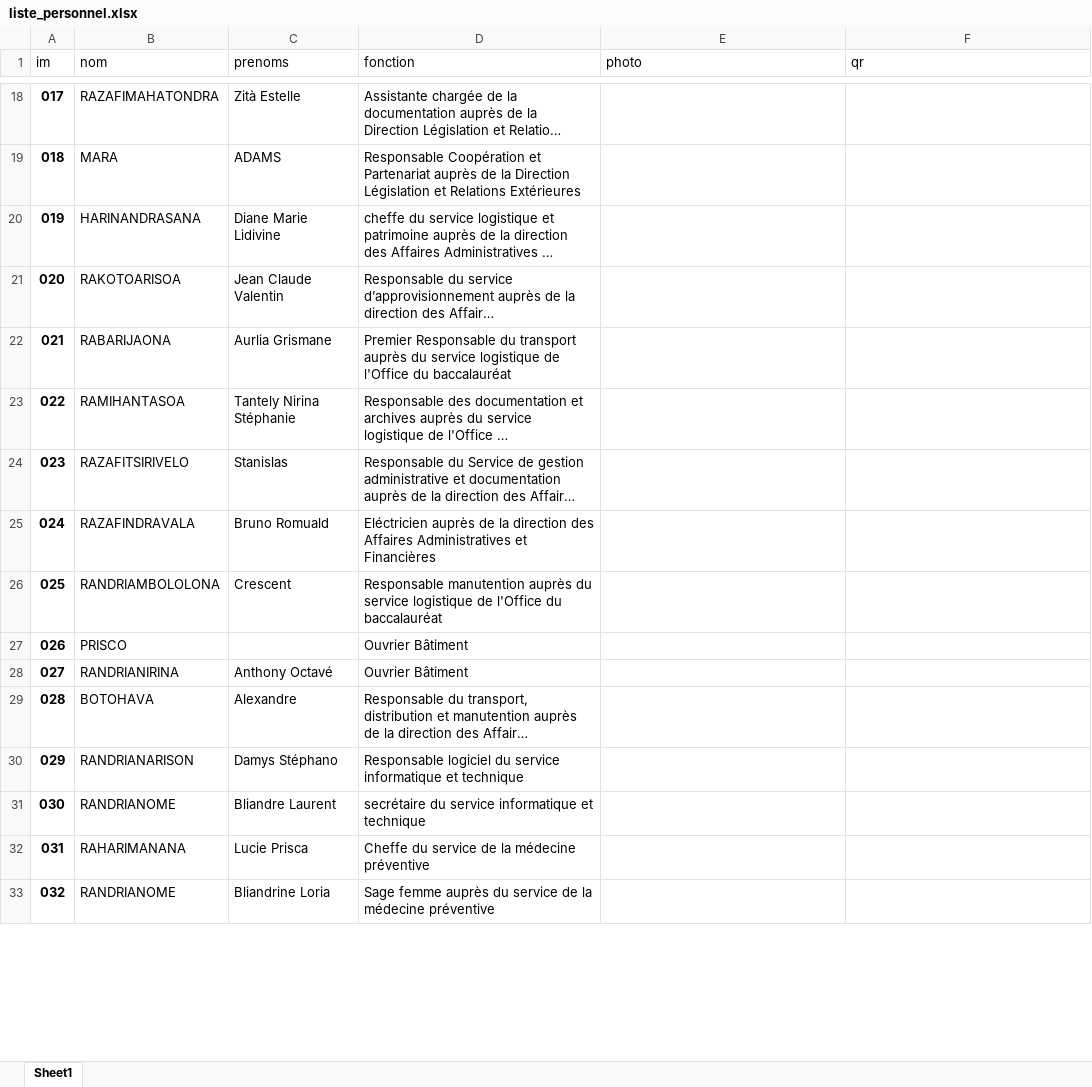
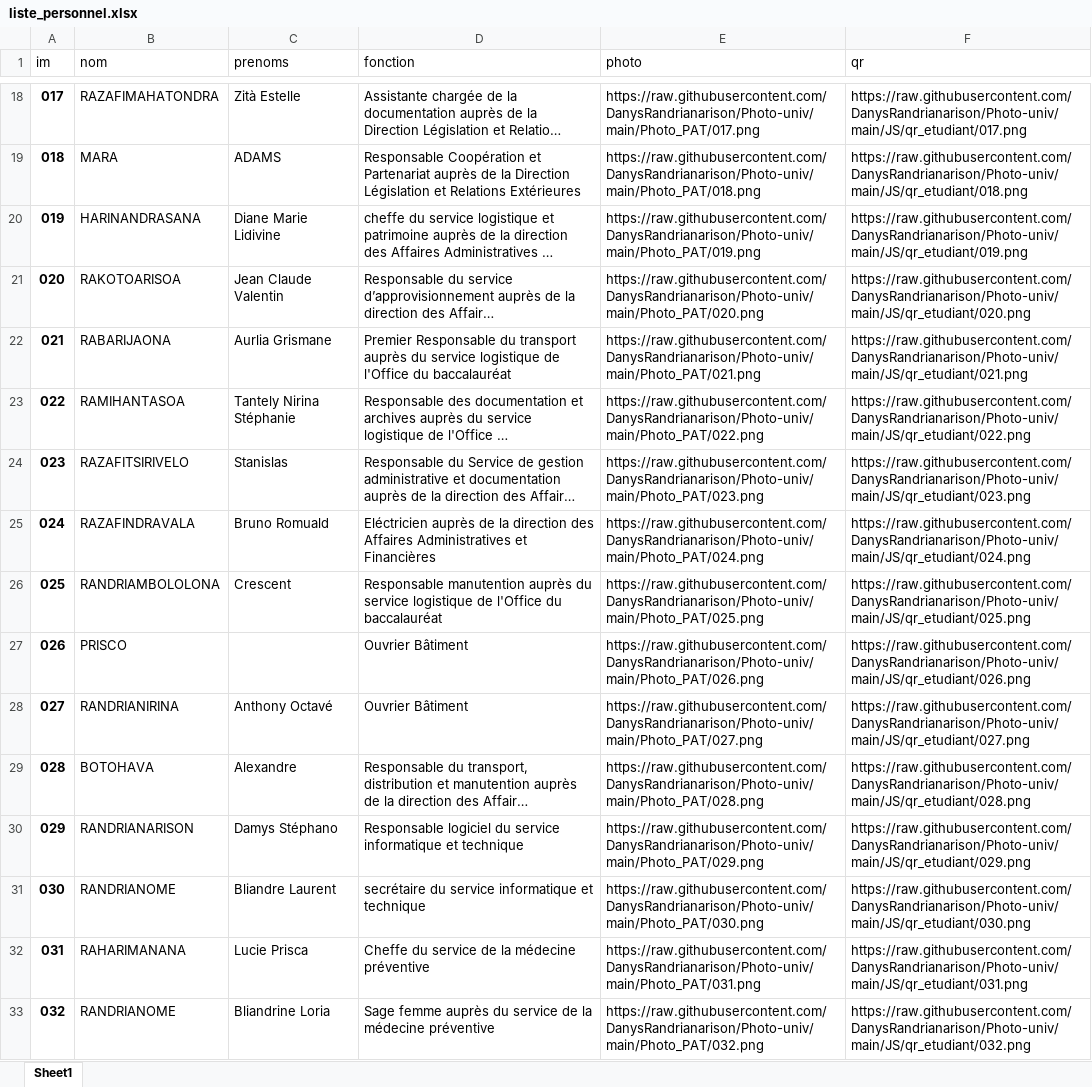
Before and after one commit to DanysRandrianarison/Photo-univ, an Excel workbook: JS/liste_personnel.xlsx, sheet Sheet1, drawn as a sheet; only a part is shown, gaps mark what is left out; long unchanged cells end in …; values as stored, in another font and other column widths than the file's, no borders; the diff covers the shown part only; the diff names each change by its address in the sheet, - before the commit and + after, or states it on an @@ line.

```diff
--- a/JS/liste_personnel.xlsx (sheet Sheet1)
+++ b/JS/liste_personnel.xlsx (sheet Sheet1)
-E18 (photo): (empty)
+E18 (photo): https://raw.githubusercontent.com/DanysRandrianarison/Photo-univ/main/Photo_PAT/017.png
-F18 (qr): (empty)
+F18 (qr): https://raw.githubusercontent.com/DanysRandrianarison/Photo-univ/main/JS/qr_etudiant/017.png
-E19 (photo): (empty)
+E19 (photo): https://raw.githubusercontent.com/DanysRandrianarison/Photo-univ/main/Photo_PAT/018.png
-F19 (qr): (empty)
+F19 (qr): https://raw.githubusercontent.com/DanysRandrianarison/Photo-univ/main/JS/qr_etudiant/018.png
-E20 (photo): (empty)
+E20 (photo): https://raw.githubusercontent.com/DanysRandrianarison/Photo-univ/main/Photo_PAT/019.png
-F20 (qr): (empty)
+F20 (qr): https://raw.githubusercontent.com/DanysRandrianarison/Photo-univ/main/JS/qr_etudiant/019.png
-E21 (photo): (empty)
+E21 (photo): https://raw.githubusercontent.com/DanysRandrianarison/Photo-univ/main/Photo_PAT/020.png
-F21 (qr): (empty)
+F21 (qr): https://raw.githubusercontent.com/DanysRandrianarison/Photo-univ/main/JS/qr_etudiant/020.png
-E22 (photo): (empty)
+E22 (photo): https://raw.githubusercontent.com/DanysRandrianarison/Photo-univ/main/Photo_PAT/021.png
-F22 (qr): (empty)
+F22 (qr): https://raw.githubusercontent.com/DanysRandrianarison/Photo-univ/main/JS/qr_etudiant/021.png
-E23 (photo): (empty)
+E23 (photo): https://raw.githubusercontent.com/DanysRandrianarison/Photo-univ/main/Photo_PAT/022.png
-F23 (qr): (empty)
+F23 (qr): https://raw.githubusercontent.com/DanysRandrianarison/Photo-univ/main/JS/qr_etudiant/022.png
-E24 (photo): (empty)
+E24 (photo): https://raw.githubusercontent.com/DanysRandrianarison/Photo-univ/main/Photo_PAT/023.png
-F24 (qr): (empty)
+F24 (qr): https://raw.githubusercontent.com/DanysRandrianarison/Photo-univ/main/JS/qr_etudiant/023.png
-E25 (photo): (empty)
+E25 (photo): https://raw.githubusercontent.com/DanysRandrianarison/Photo-univ/main/Photo_PAT/024.png
-F25 (qr): (empty)
+F25 (qr): https://raw.githubusercontent.com/DanysRandrianarison/Photo-univ/main/JS/qr_etudiant/024.png
-E26 (photo): (empty)
+E26 (photo): https://raw.githubusercontent.com/DanysRandrianarison/Photo-univ/main/Photo_PAT/025.png
-F26 (qr): (empty)
+F26 (qr): https://raw.githubusercontent.com/DanysRandrianarison/Photo-univ/main/JS/qr_etudiant/025.png
-E27 (photo): (empty)
+E27 (photo): https://raw.githubusercontent.com/DanysRandrianarison/Photo-univ/main/Photo_PAT/026.png
-F27 (qr): (empty)
+F27 (qr): https://raw.githubusercontent.com/DanysRandrianarison/Photo-univ/main/JS/qr_etudiant/026.png
-E28 (photo): (empty)
+E28 (photo): https://raw.githubusercontent.com/DanysRandrianarison/Photo-univ/main/Photo_PAT/027.png
-F28 (qr): (empty)
+F28 (qr): https://raw.githubusercontent.com/DanysRandrianarison/Photo-univ/main/JS/qr_etudiant/027.png
-E29 (photo): (empty)
+E29 (photo): https://raw.githubusercontent.com/DanysRandrianarison/Photo-univ/main/Photo_PAT/028.png
-F29 (qr): (empty)
+F29 (qr): https://raw.githubusercontent.com/DanysRandrianarison/Photo-univ/main/JS/qr_etudiant/028.png
-E30 (photo): (empty)
+E30 (photo): https://raw.githubusercontent.com/DanysRandrianarison/Photo-univ/main/Photo_PAT/029.png
-F30 (qr): (empty)
+F30 (qr): https://raw.githubusercontent.com/DanysRandrianarison/Photo-univ/main/JS/qr_etudiant/029.png
-E31 (photo): (empty)
+E31 (photo): https://raw.githubusercontent.com/DanysRandrianarison/Photo-univ/main/Photo_PAT/030.png
-F31 (qr): (empty)
+F31 (qr): https://raw.githubusercontent.com/DanysRandrianarison/Photo-univ/main/JS/qr_etudiant/030.png
-E32 (photo): (empty)
+E32 (photo): https://raw.githubusercontent.com/DanysRandrianarison/Photo-univ/main/Photo_PAT/031.png
-F32 (qr): (empty)
+F32 (qr): https://raw.githubusercontent.com/DanysRandrianarison/Photo-univ/main/JS/qr_etudiant/031.png
-E33 (photo): (empty)
+E33 (photo): https://raw.githubusercontent.com/DanysRandrianarison/Photo-univ/main/Photo_PAT/032.png
-F33 (qr): (empty)
+F33 (qr): https://raw.githubusercontent.com/DanysRandrianarison/Photo-univ/main/JS/qr_etudiant/032.png
```
Also changed, not shown: 158 edited cells elsewhere in this sheet, 1 other file.
